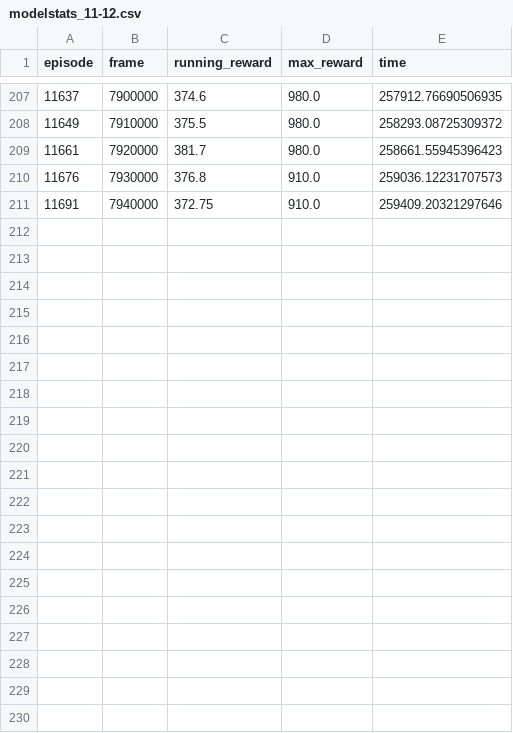
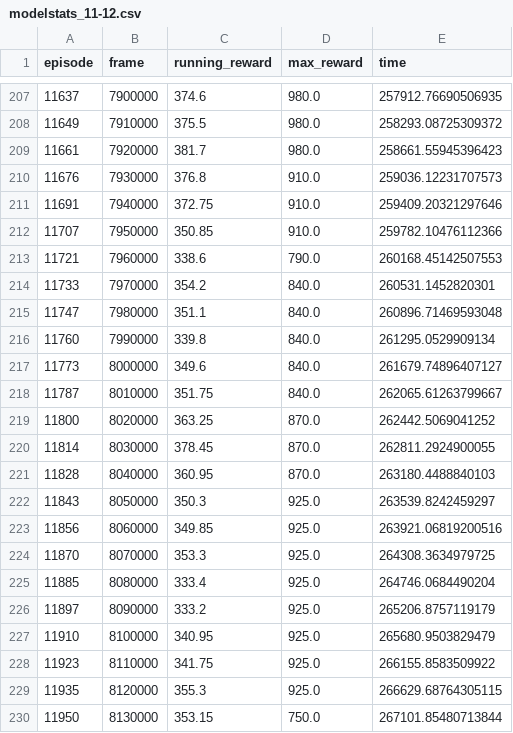
Before and after one commit to nabil0n/DeepLearningLaboration, a CSV file: logs/modelstats_11-12.csv, drawn as a sheet; only a part is shown, gaps mark what is left out; the diff covers the shown part only; the diff names each change by its address in the sheet, - before the commit and + after, or states it on an @@ line.

Commit message:
model "done" (10_500_000 frames)

```diff
--- a/logs/modelstats_11-12.csv
+++ b/logs/modelstats_11-12.csv
+row 212: 11707 | 7950000 | 350.85 | 910.0 | 259782.10476112366
+row 213: 11721 | 7960000 | 338.6 | 790.0 | 260168.45142507553
+row 214: 11733 | 7970000 | 354.2 | 840.0 | 260531.1452820301
+row 215: 11747 | 7980000 | 351.1 | 840.0 | 260896.71469593048
+row 216: 11760 | 7990000 | 339.8 | 840.0 | 261295.0529909134
+row 217: 11773 | 8000000 | 349.6 | 840.0 | 261679.74896407127
+row 218: 11787 | 8010000 | 351.75 | 840.0 | 262065.61263799667
+row 219: 11800 | 8020000 | 363.25 | 870.0 | 262442.5069041252
+row 220: 11814 | 8030000 | 378.45 | 870.0 | 262811.2924900055
+row 221: 11828 | 8040000 | 360.95 | 870.0 | 263180.4488840103
+row 222: 11843 | 8050000 | 350.3 | 925.0 | 263539.8242459297
+row 223: 11856 | 8060000 | 349.85 | 925.0 | 263921.06819200516
+row 224: 11870 | 8070000 | 353.3 | 925.0 | 264308.3634979725
+row 225: 11885 | 8080000 | 333.4 | 925.0 | 264746.0684490204
+row 226: 11897 | 8090000 | 333.2 | 925.0 | 265206.8757119179
+row 227: 11910 | 8100000 | 340.95 | 925.0 | 265680.9503829479
+row 228: 11923 | 8110000 | 341.75 | 925.0 | 266155.8583509922
+row 229: 11935 | 8120000 | 355.3 | 925.0 | 266629.68764305115
+row 230: 11950 | 8130000 | 353.15 | 750.0 | 267101.85480713844
```
Also changed, not shown: 15 added rows elsewhere in this file, 3 other files.
